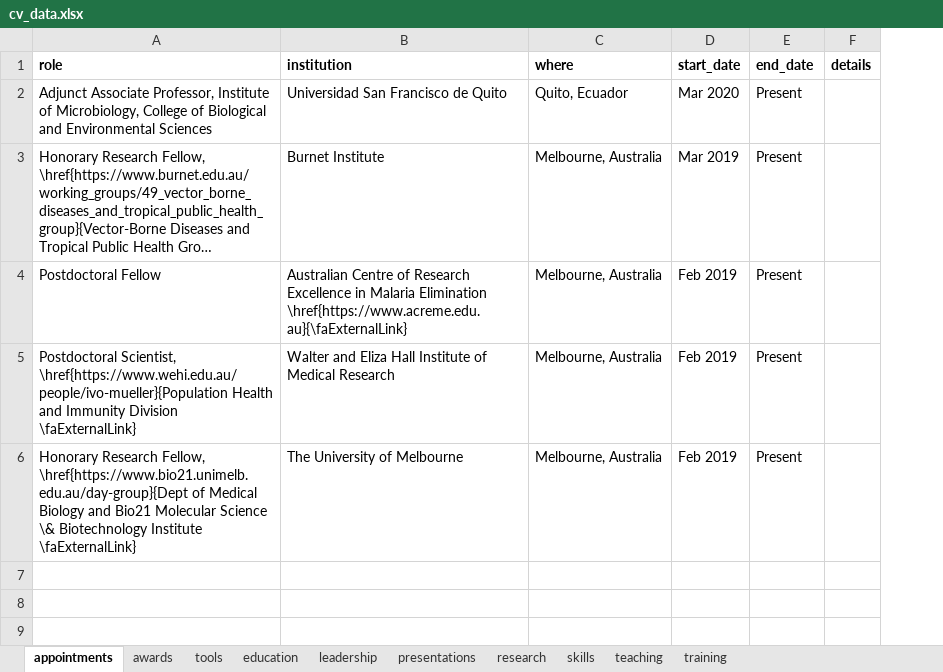
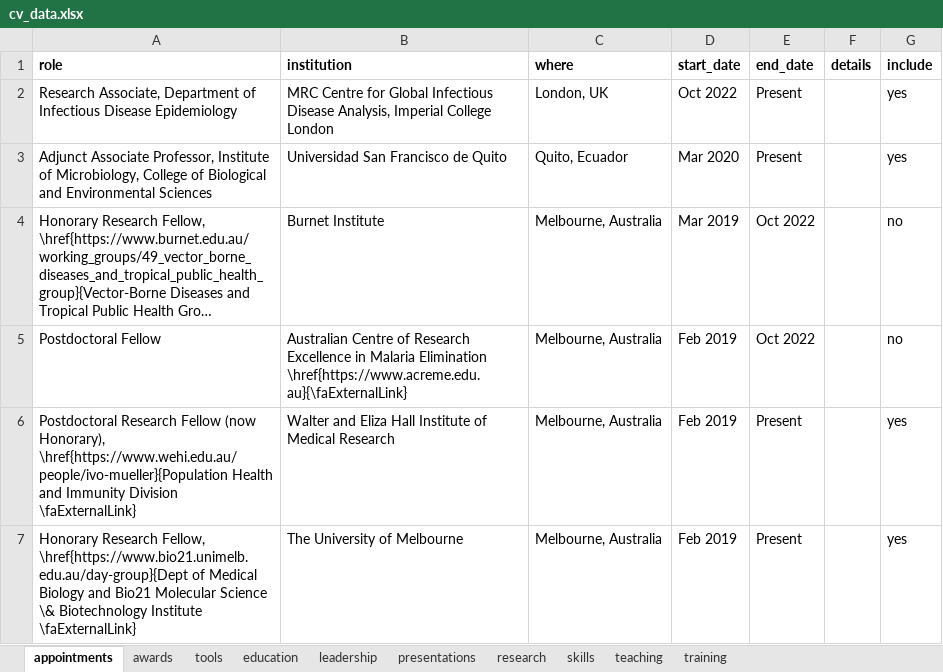
Before and after one commit to shaziaruybal/cv, an Excel workbook: data/cv_data.xlsx, sheet appointments, drawn as a sheet; long unchanged cells end in …; values as stored, in another font and other column widths than the file's, no borders; addresses are those after the commit; the diff names each change by its address in the sheet, - before the commit and + after, or states it on an @@ line.

```diff
--- a/data/cv_data.xlsx (sheet appointments)
+++ b/data/cv_data.xlsx (sheet appointments)
+column G (include), rows 3-7: yes | no | no | yes | yes
+row 2: Research Associate, Department of Infectious Disease Epidemiology | MRC Centre for Global Infectious Disease Analysis, Imperial College London | London, UK | Oct 2022 | Present |  | yes
-E4:E5 (end_date): Present
+E4:E5 (end_date): Oct 2022
-A6 (role): Postdoctoral Scientist, \href{https://www.wehi.edu.au/people/ivo-mueller}{Population Health…
+A6 (role): Postdoctoral Research Fellow (now Honorary), \href{https://www.wehi.edu.au/people/ivo-mueller}{Population Health…
```
Also changed, not shown: sheet research, sheet leadership, sheet tools, sheet presentations, sheet teaching, sheet awards, 3 other files.
